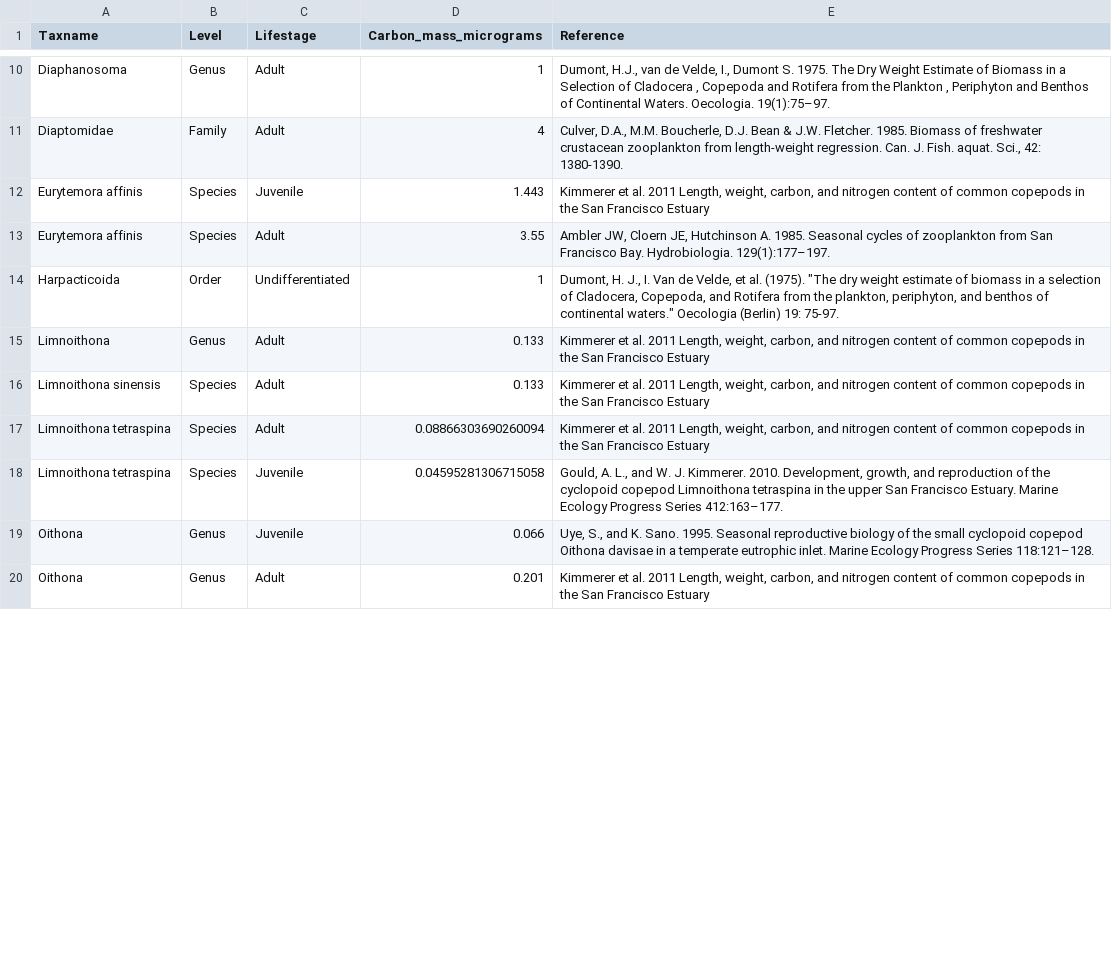
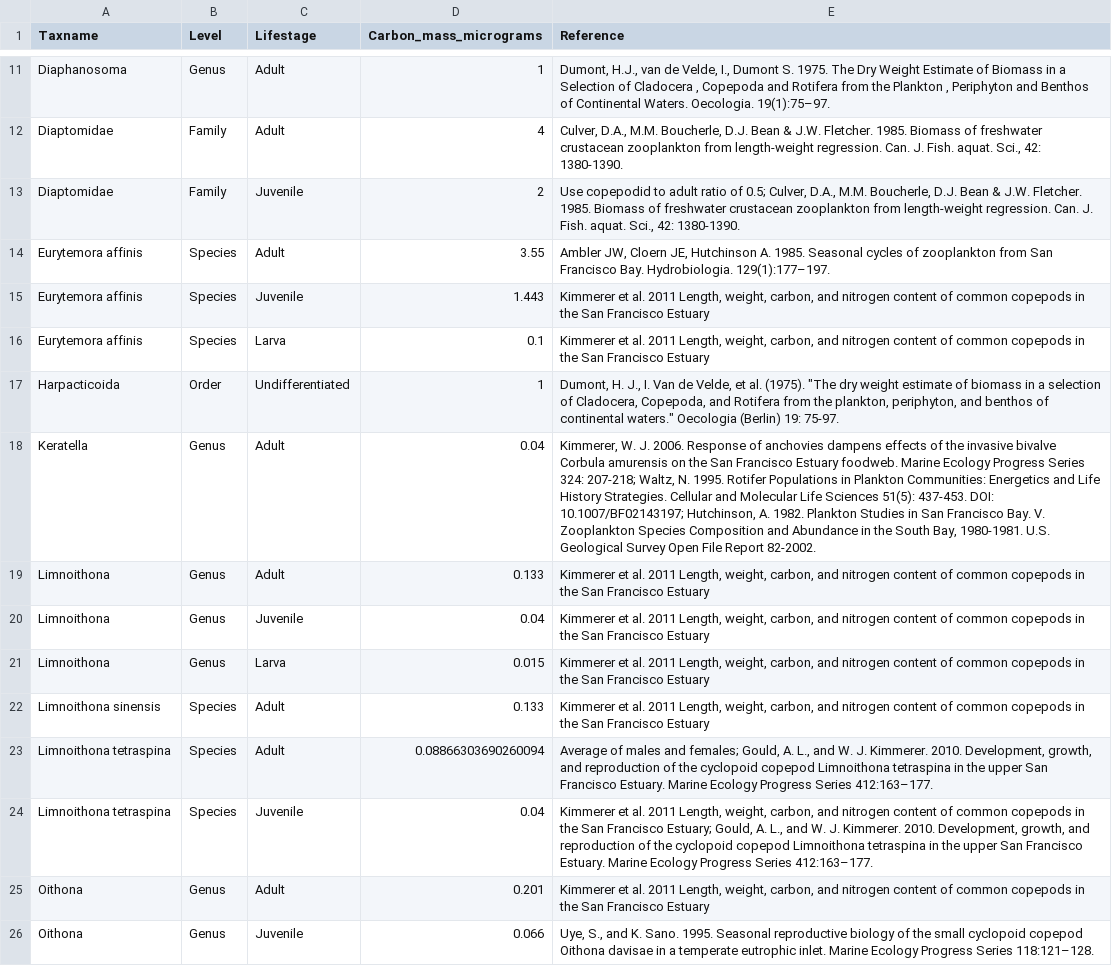
Before and after one commit to InteragencyEcologicalProgram/Status-and-Trends, a CSV file: data/biomass_mesomicro.csv, drawn as a sheet; only a part is shown, gaps mark what is left out; the diff covers the shown part only.

```diff
--- a/data/biomass_mesomicro.csv
+++ b/data/biomass_mesomicro.csv
@@ -11,10 +12,15 @@ Diaphanosoma,Genus,Adult,1,"Dumont, H.J., van de Velde, I., Dumont S. 1975. The
 Diaptomidae,Family,Adult,4,"Culver, D.A., M.M. Boucherle, D.J. Bean & J.W. Fletcher. 1985. Biomass of freshwater crustacean zooplankton from length-weight regression. Can. J. Fish. aquat. Sci., 42: 1380-1390."
+Diaptomidae,Family,Juvenile,2,"Use copepodid to adult ratio of 0.5; Culver, D.A., M.M. Boucherle, D.J. Bean & J.W. Fletcher. 1985. Biomass of freshwater crustacean zooplankton from length-weight regression. Can. J. Fish. aquat. Sci., 42: 1380-1390."
+Eurytemora affinis,Species,Adult,3.55,"Ambler JW, Cloern JE, Hutchinson A. 1985. Seasonal cycles of zooplankton from San Francisco Bay. Hydrobiologia. 129(1):177–197."
 Eurytemora affinis,Species,Juvenile,1.443,"Kimmerer et al. 2011 Length, weight, carbon, and nitrogen content of common copepods in the San Francisco Estuary"
-Eurytemora affinis,Species,Adult,3.55,"Ambler JW, Cloern JE, Hutchinson A. 1985. Seasonal cycles of zooplankton from San Francisco Bay. Hydrobiologia. 129(1):177–197."
+Eurytemora affinis,Species,Larva,0.1,"Kimmerer et al. 2011 Length, weight, carbon, and nitrogen content of common copepods in the San Francisco Estuary"
 Harpacticoida,Order,Undifferentiated,1,"Dumont, H. J., I. Van de Velde, et al. (1975). ""The dry weight estimate of biomass in a selection of Cladocera, Copepoda, and Rotifera from the plankton, periphyton, and benthos of continental waters."" Oecologia (Berlin) 19: 75-97."
+Keratella,Genus,Adult,0.04,"Kimmerer, W. J. 2006. Response of anchovies dampens effects of the invasive bivalve Corbula amurensis on the San Francisco Estuary foodweb. Marine Ecology Progress Series 324: 207-218; Waltz, N. 1995. Rotifer Populations in Plankton Communities: Energetics and Life History Strategies. Cellular and Molecular Life Sciences 51(5): 437-453. DOI: 10.1007/BF02143197; Hutchinson, A. 1982. Plankton Studies in San Francisco Bay. V. Zooplankton Species Composition and Abundance in the South Bay, 1980-1981. U.S. Geological Survey Open File Report 82-2002."
 Limnoithona,Genus,Adult,0.133,"Kimmerer et al. 2011 Length, weight, carbon, and nitrogen content of common copepods in the San Francisco Estuary"
+Limnoithona,Genus,Juvenile,0.04,"Kimmerer et al. 2011 Length, weight, carbon, and nitrogen content of common copepods in the San Francisco Estuary"
+Limnoithona,Genus,Larva,0.015,"Kimmerer et al. 2011 Length, weight, carbon, and nitrogen content of common copepods in the San Francisco Estuary"
 Limnoithona sinensis,Species,Adult,0.133,"Kimmerer et al. 2011 Length, weight, carbon, and nitrogen content of common copepods in the San Francisco Estuary"
-Limnoithona tetraspina,Species,Adult,0.08866303690260094,"Kimmerer et al. 2011 Length, weight, carbon, and nitrogen content of common copepods in the San Francisco Estuary"
-Limnoithona tetraspina,Species,Juvenile,0.04595281306715058,"Gould, A. L., and W. J. Kimmerer. 2010. Development, growth, and reproduction of the cyclopoid copepod Limnoithona tetraspina in the upper San Francisco Estuary. Marine Ecology Progress Series 412:163–177."
+Limnoithona tetraspina,Species,Adult,0.08866303690260094,"Average of males and females; Gould, A. L., and W. J. Kimmerer. 2010. Development, growth, and reproduction of the cyclopoid copepod Limnoithona tetraspina in the upper San Francisco Estuary. Marine Ecology Progress Series 412:163–177."
+Limnoithona tetraspina,Species,Juvenile,0.04,"Kimmerer et al. 2011 Length, weight, carbon, and nitrogen content of common copepods in the San Francisco Estuary; Gould, A. L., and W. J. Kimmerer. 2010. Development, growth, and reproduction of the cyclopoid copepod Limnoithona tetraspina in the upper San Francisco Estuary. Marine Ecology Progress Series 412:163–177."
+Oithona,Genus,Adult,0.201,"Kimmerer et al. 2011 Length, weight, carbon, and nitrogen content of common copepods in the San Francisco Estuary"
 Oithona,Genus,Juvenile,0.066,"Uye, S., and K. Sano. 1995. Seasonal reproductive biology of the small cyclopoid copepod Oithona davisae in a temperate eutrophic inlet. Marine Ecology Progress Series 118:121–128."
-Oithona,Genus,Adult,0.201,"Kimmerer et al. 2011 Length, weight, carbon, and nitrogen content of common copepods in the San Francisco Estuary"
```
Also changed, not shown: 8 added rows, 1 removed row, 3 moved rows and 9 edited cells elsewhere in this file, 36 other files.
